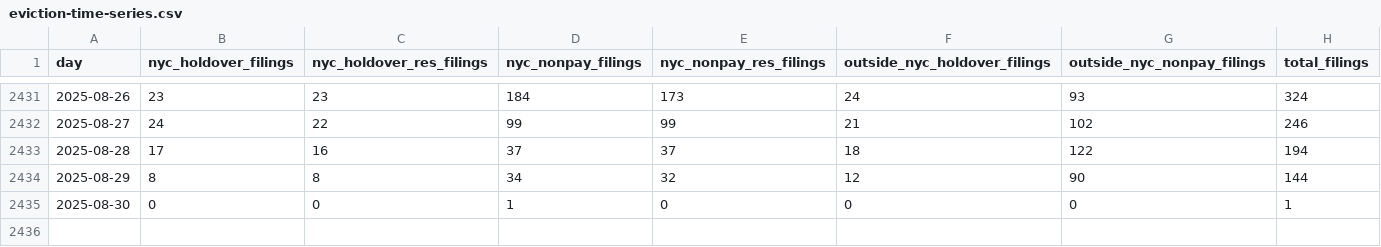
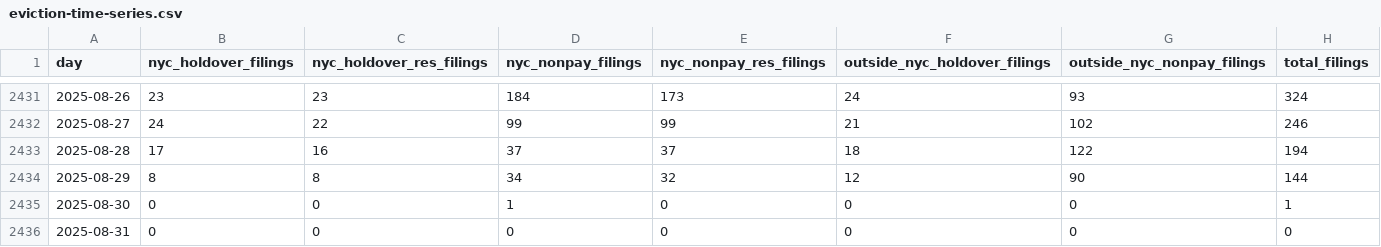
Before and after one commit to housing-data-coalition/rtc-eviction-viz, a CSV file: eviction-time-series.csv, drawn as a sheet; only a part is shown, gaps mark what is left out.

Commit message:
Deploying to gh-pages from @ housing-data-coalition/rtc-eviction-viz@402363d6b87cfe376b80cf8d6a660d8ba9b3b7d2 🚀

```diff
--- a/eviction-time-series.csv
+++ b/eviction-time-series.csv
@@ -2435 +2435,2 @@ day,nyc_holdover_filings,nyc_holdover_res_filings,nyc_nonpay_filings,nyc_nonpay_
 2025-08-30,0,0,1,0,0,0,1
+2025-08-31,0,0,0,0,0,0,0
```
Also changed, not shown: 6 other files.
